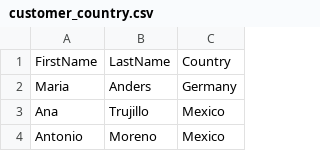
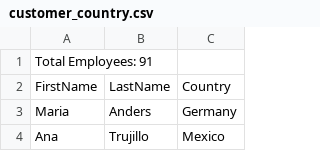
Before and after one commit to johnnybhojwani/readandwritefiles2, a CSV file: customer_country.csv, drawn as a sheet; only a part is shown; the shorter side is filled out with more unchanged rows; the diff names each change by its address in the sheet, - before the commit and + after, or states it on an @@ line.

```diff
--- a/customer_country.csv
+++ b/customer_country.csv
+row 1: Total Employees: 91
```
Also changed, not shown: 1 other file.
